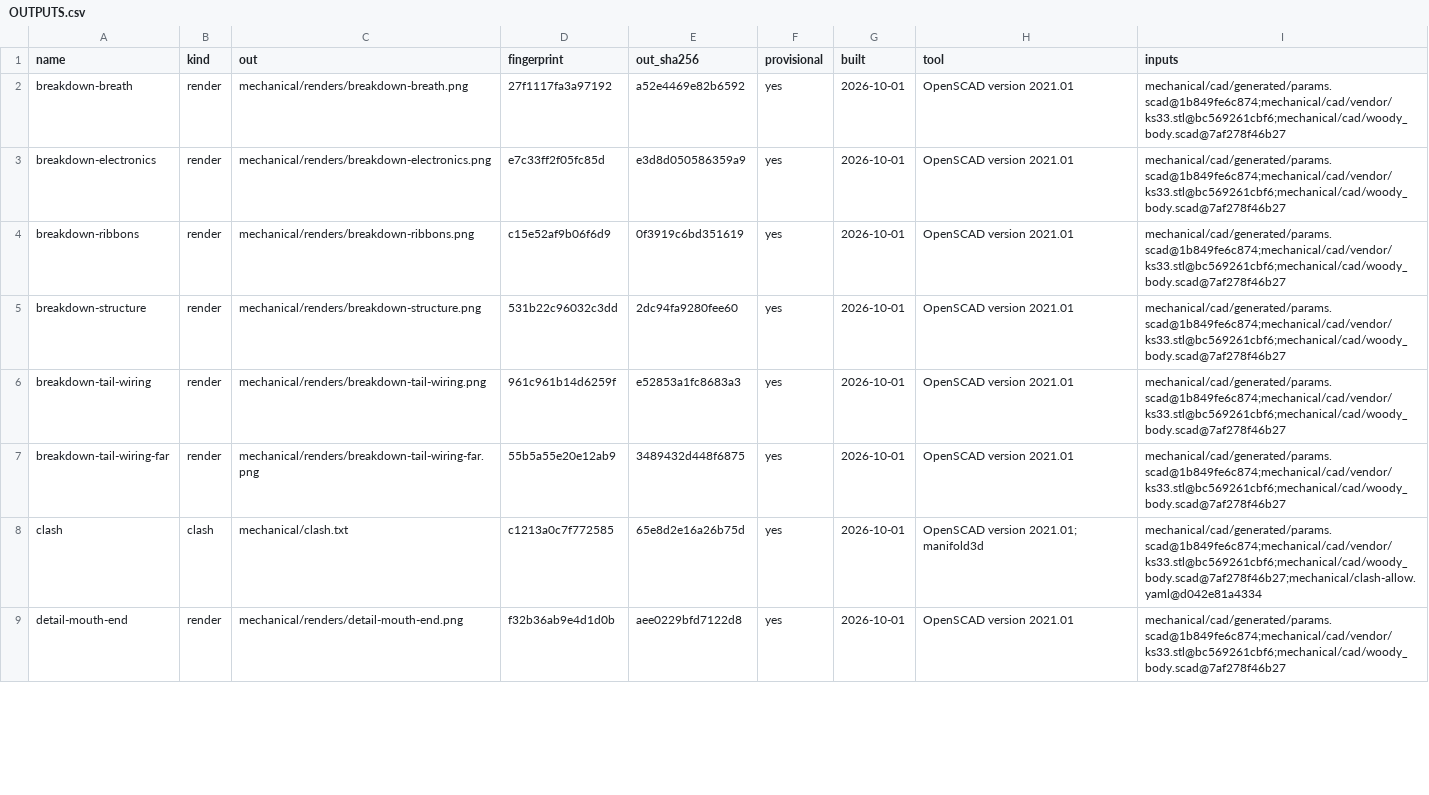
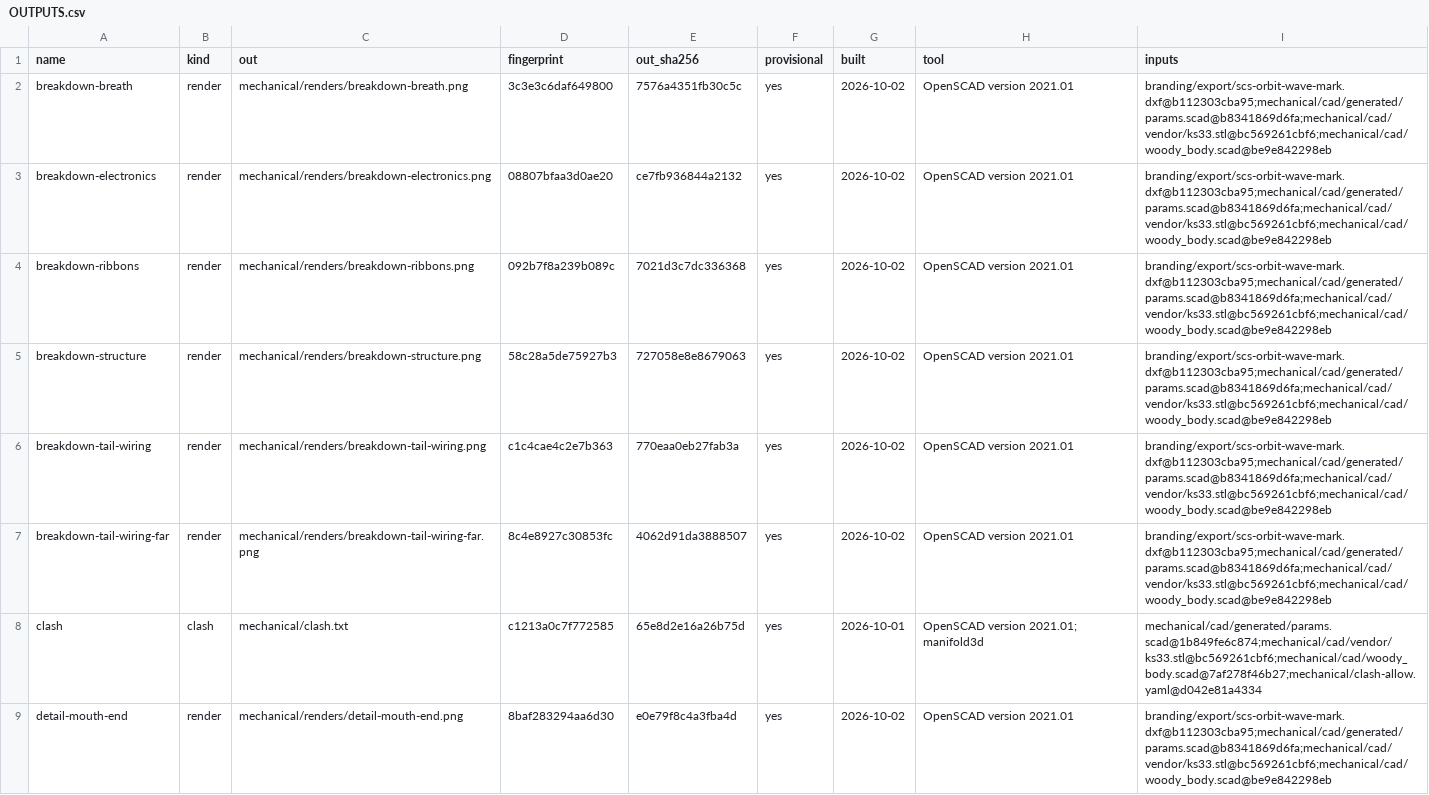
Before and after one commit to jeffmhopkins/Woody, a CSV file: mechanical/OUTPUTS.csv, drawn as a sheet; only a part is shown; the diff covers the shown part only.

```diff
--- a/mechanical/OUTPUTS.csv
+++ b/mechanical/OUTPUTS.csv
@@ -1,9 +1,9 @@
 name,kind,out,fingerprint,out_sha256,provisional,built,tool,inputs
-breakdown-breath,render,mechanical/renders/breakdown-breath.png,27f1117fa3a97192,a52e4469e82b6592,yes,2026-10-01,OpenSCAD version 2021.01,mechanical/cad/generated/params.scad@1b849fe6c874;mechanical/cad/vendor/ks33.stl@bc569261cbf6;mechanical/cad/woody_body.scad@7af278f46b27
-breakdown-electronics,render,mechanical/renders/breakdown-electronics.png,e7c33ff2f05fc85d,e3d8d050586359a9,yes,2026-10-01,OpenSCAD version 2021.01,mechanical/cad/generated/params.scad@1b849fe6c874;mechanical/cad/vendor/ks33.stl@bc569261cbf6;mechanical/cad/woody_body.scad@7af278f46b27
-breakdown-ribbons,render,mechanical/renders/breakdown-ribbons.png,c15e52af9b06f6d9,0f3919c6bd351619,yes,2026-10-01,OpenSCAD version 2021.01,mechanical/cad/generated/params.scad@1b849fe6c874;mechanical/cad/vendor/ks33.stl@bc569261cbf6;mechanical/cad/woody_body.scad@7af278f46b27
-breakdown-structure,render,mechanical/renders/breakdown-structure.png,531b22c96032c3dd,2dc94fa9280fee60,yes,2026-10-01,OpenSCAD version 2021.01,mechanical/cad/generated/params.scad@1b849fe6c874;mechanical/cad/vendor/ks33.stl@bc569261cbf6;mechanical/cad/woody_body.scad@7af278f46b27
-breakdown-tail-wiring,render,mechanical/renders/breakdown-tail-wiring.png,961c961b14d6259f,e52853a1fc8683a3,yes,2026-10-01,OpenSCAD version 2021.01,mechanical/cad/generated/params.scad@1b849fe6c874;mechanical/cad/vendor/ks33.stl@bc569261cbf6;mechanical/cad/woody_body.scad@7af278f46b27
-breakdown-tail-wiring-far,render,mechanical/renders/breakdown-tail-wiring-far.png,55b5a55e20e12ab9,3489432d448f6875,yes,2026-10-01,OpenSCAD version 2021.01,mechanical/cad/generated/params.scad@1b849fe6c874;mechanical/cad/vendor/ks33.stl@bc569261cbf6;mechanical/cad/woody_body.scad@7af278f46b27
+breakdown-breath,render,mechanical/renders/breakdown-breath.png,3c3e3c6daf649800,7576a4351fb30c5c,yes,2026-10-02,OpenSCAD version 2021.01,branding/export/scs-orbit-wave-mark.dxf@b112303cba95;mechanical/cad/generated/params.scad@b8341869d6fa;mechanical/cad/vendor/ks33.stl@bc569261cbf6;mechanical/cad/woody_body.scad@be9e842298eb
+breakdown-electronics,render,mechanical/renders/breakdown-electronics.png,08807bfaa3d0ae20,ce7fb936844a2132,yes,2026-10-02,OpenSCAD version 2021.01,branding/export/scs-orbit-wave-mark.dxf@b112303cba95;mechanical/cad/generated/params.scad@b8341869d6fa;mechanical/cad/vendor/ks33.stl@bc569261cbf6;mechanical/cad/woody_body.scad@be9e842298eb
+breakdown-ribbons,render,mechanical/renders/breakdown-ribbons.png,092b7f8a239b089c,7021d3c7dc336368,yes,2026-10-02,OpenSCAD version 2021.01,branding/export/scs-orbit-wave-mark.dxf@b112303cba95;mechanical/cad/generated/params.scad@b8341869d6fa;mechanical/cad/vendor/ks33.stl@bc569261cbf6;mechanical/cad/woody_body.scad@be9e842298eb
+breakdown-structure,render,mechanical/renders/breakdown-structure.png,58c28a5de75927b3,727058e8e8679063,yes,2026-10-02,OpenSCAD version 2021.01,branding/export/scs-orbit-wave-mark.dxf@b112303cba95;mechanical/cad/generated/params.scad@b8341869d6fa;mechanical/cad/vendor/ks33.stl@bc569261cbf6;mechanical/cad/woody_body.scad@be9e842298eb
+breakdown-tail-wiring,render,mechanical/renders/breakdown-tail-wiring.png,c1c4cae4c2e7b363,770eaa0eb27fab3a,yes,2026-10-02,OpenSCAD version 2021.01,branding/export/scs-orbit-wave-mark.dxf@b112303cba95;mechanical/cad/generated/params.scad@b8341869d6fa;mechanical/cad/vendor/ks33.stl@bc569261cbf6;mechanical/cad/woody_body.scad@be9e842298eb
+breakdown-tail-wiring-far,render,mechanical/renders/breakdown-tail-wiring-far.png,8c4e8927c30853fc,4062d91da3888507,yes,2026-10-02,OpenSCAD version 2021.01,branding/export/scs-orbit-wave-mark.dxf@b112303cba95;mechanical/cad/generated/params.scad@b8341869d6fa;mechanical/cad/vendor/ks33.stl@bc569261cbf6;mechanical/cad/woody_body.scad@be9e842298eb
 clash,clash,mechanical/clash.txt,c1213a0c7f772585,65e8d2e16a26b75d,yes,2026-10-01,OpenSCAD version 2021.01; manifold3d,mechanical/cad/generated/params.scad@1b849fe6c874;mechanical/cad/vendor/ks33.stl@bc569261cbf6;mechanical/cad/woody_body.scad@7af278f46b27;mechanical/clash-allow.yaml@d042e81a4334
-detail-mouth-end,render,mechanical/renders/detail-mouth-end.png,f32b36ab9e4d1d0b,aee0229bfd7122d8,yes,2026-10-01,OpenSCAD version 2021.01,mechanical/cad/generated/params.scad@1b849fe6c874;mechanical/cad/vendor/ks33.stl@bc569261cbf6;mechanical/cad/woody_body.scad@7af278f46b27
+detail-mouth-end,render,mechanical/renders/detail-mouth-end.png,8baf283294aa6d30,e0e79f8c4a3fba4d,yes,2026-10-02,OpenSCAD version 2021.01,branding/export/scs-orbit-wave-mark.dxf@b112303cba95;mechanical/cad/generated/params.scad@b8341869d6fa;mechanical/cad/vendor/ks33.stl@bc569261cbf6;mechanical/cad/woody_body.scad@be9e842298eb
```
Also changed, not shown: 140 edited cells elsewhere in this file, 33 other files.
